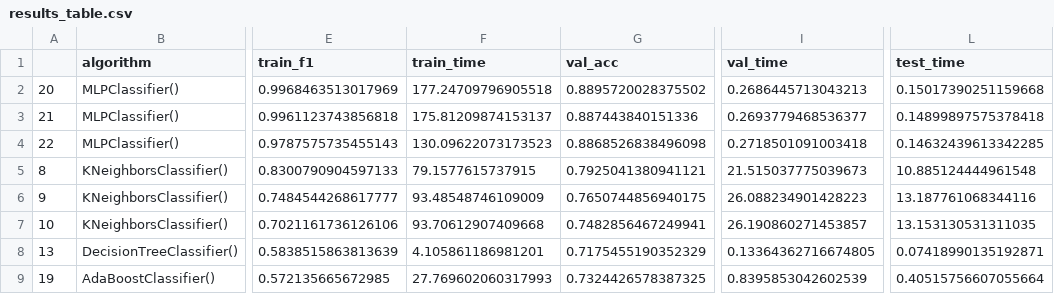
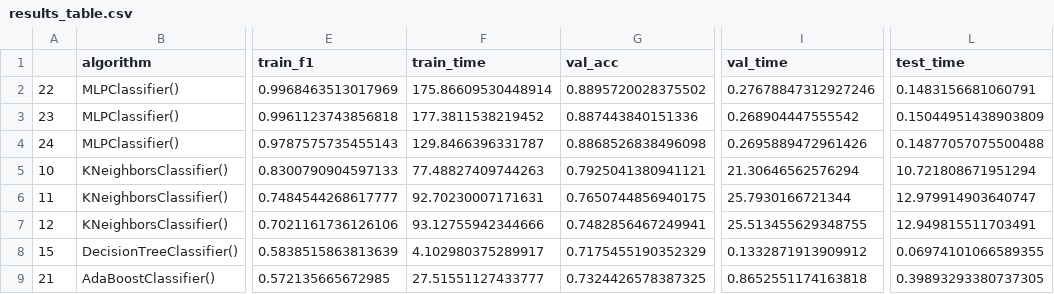
Before and after one commit to davefriesen/wildfire-risk, a CSV file: src/results_table.csv, drawn as a sheet; only a part is shown, gaps mark what is left out; the diff covers the shown part only; the diff names each change by its address in the sheet, - before the commit and + after, or states it on an @@ line.

Commit message:
Update script-based approach with full result set

```diff
--- a/src/results_table.csv
+++ b/src/results_table.csv
-A2: 20
+A2: 22
-F2 (train_time): 177.24709796905518
+F2 (train_time): 175.86609530448914
-I2 (val_time): 0.2686445713043213
+I2 (val_time): 0.27678847312927246
-L2 (test_time): 0.15017390251159668
+L2 (test_time): 0.1483156681060791
-A3: 21
+A3: 23
-F3 (train_time): 175.81209874153137
+F3 (train_time): 177.3811538219452
-I3 (val_time): 0.2693779468536377
+I3 (val_time): 0.268904447555542
-L3 (test_time): 0.14899897575378418
+L3 (test_time): 0.15044951438903809
-A4: 22
+A4: 24
-F4 (train_time): 130.09622073173523
+F4 (train_time): 129.8466396331787
-I4 (val_time): 0.2718501091003418
+I4 (val_time): 0.2695889472961426
-L4 (test_time): 0.14632439613342285
+L4 (test_time): 0.14877057075500488
-A5: 8
+A5: 10
-F5 (train_time): 79.1577615737915
+F5 (train_time): 77.48827409744263
-I5 (val_time): 21.515037775039673
+I5 (val_time): 21.30646562576294
-L5 (test_time): 10.885124444961548
+L5 (test_time): 10.721808671951294
-A6: 9
+A6: 11
-F6 (train_time): 93.48548746109009
+F6 (train_time): 92.70230007171631
-I6 (val_time): 26.088234901428223
+I6 (val_time): 25.7930166721344
-L6 (test_time): 13.187761068344116
+L6 (test_time): 12.979914903640747
-A7: 10
+A7: 12
-F7 (train_time): 93.70612907409668
+F7 (train_time): 93.12755942344666
-I7 (val_time): 26.190860271453857
+I7 (val_time): 25.513455629348755
-L7 (test_time): 13.153130531311035
+L7 (test_time): 12.949815511703491
-A8: 13
+A8: 15
-F8 (train_time): 4.105861186981201
+F8 (train_time): 4.102980375289917
-I8 (val_time): 0.13364362716674805
+I8 (val_time): 0.1332871913909912
-L8 (test_time): 0.07418990135192871
+L8 (test_time): 0.06974101066589355
-A9: 19
+A9: 21
-F9 (train_time): 27.769602060317993
+F9 (train_time): 27.51551127433777
-I9 (val_time): 0.8395853042602539
+I9 (val_time): 0.8652551174163818
-L9 (test_time): 0.40515756607055664
+L9 (test_time): 0.39893293380737305
```
Also changed, not shown: 4 added rows, 2 removed rows and 51 edited cells elsewhere in this file, 1 other file.
